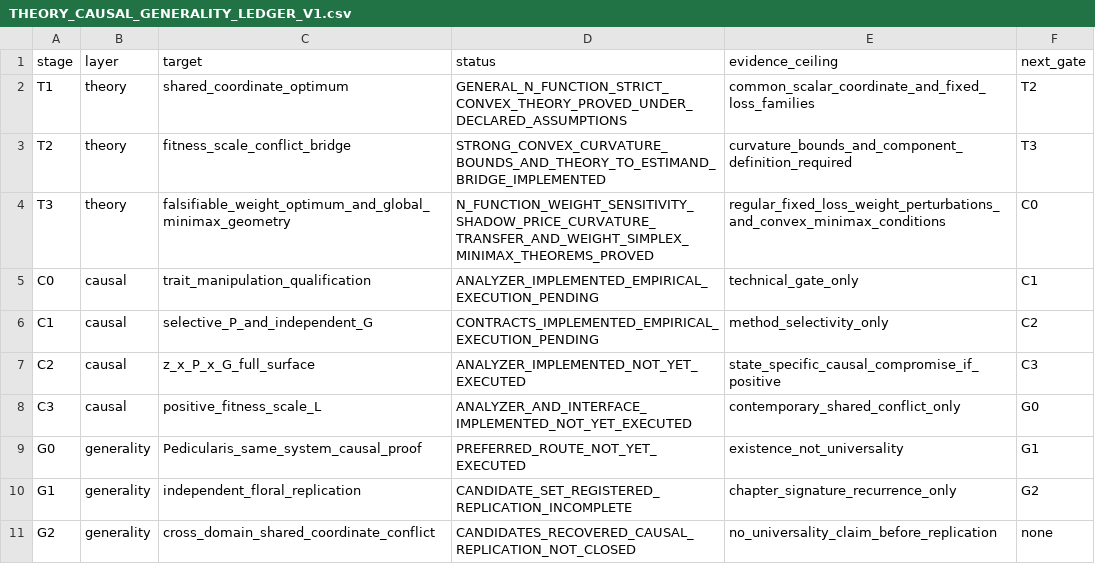
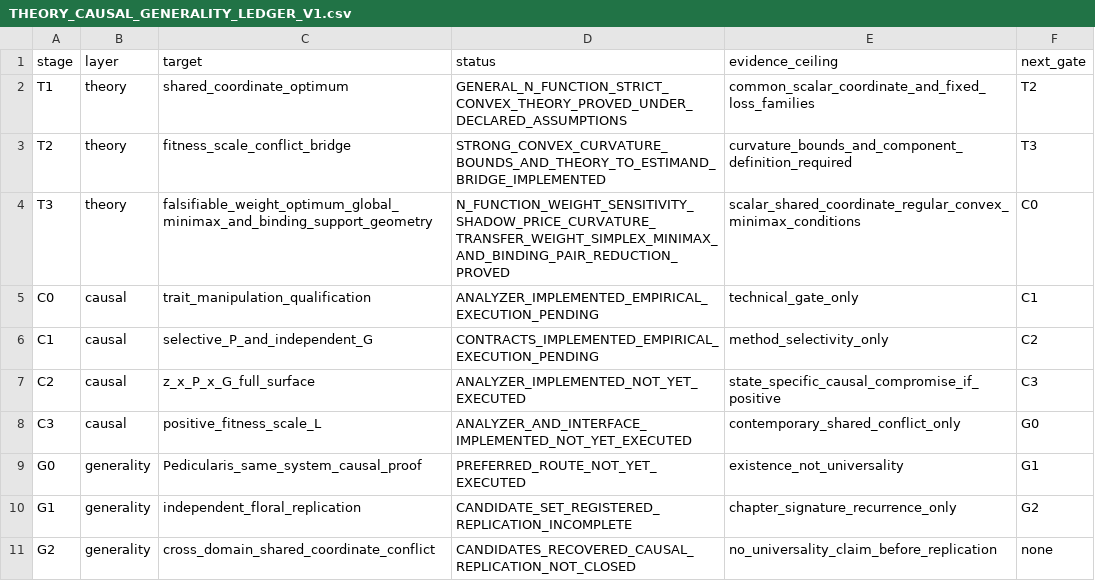
Before and after one commit to zuizui0223/sch, a CSV file: docs/THEORY_CAUSAL_GENERALITY_LEDGER_V1.csv, drawn as a sheet.

Commit message:
Record SCH binding-pair reduction in T ledger

```diff
--- a/docs/THEORY_CAUSAL_GENERALITY_LEDGER_V1.csv
+++ b/docs/THEORY_CAUSAL_GENERALITY_LEDGER_V1.csv
@@ -3,3 +3,3 @@ T1,theory,shared_coordinate_optimum,GENERAL_N_FUNCTION_STRICT_CONVEX_THEORY_PROV
 T2,theory,fitness_scale_conflict_bridge,STRONG_CONVEX_CURVATURE_BOUNDS_AND_THEORY_TO_ESTIMAND_BRIDGE_IMPLEMENTED,curvature_bounds_and_component_definition_required,T3
-T3,theory,falsifiable_weight_optimum_and_global_minimax_geometry,N_FUNCTION_WEIGHT_SENSITIVITY_SHADOW_PRICE_CURVATURE_TRANSFER_AND_WEIGHT_SIMPLEX_MINIMAX_THEOREMS_PROVED,regular_fixed_loss_weight_perturbations_and_convex_minimax_conditions,C0
+T3,theory,falsifiable_weight_optimum_global_minimax_and_binding_support_geometry,N_FUNCTION_WEIGHT_SENSITIVITY_SHADOW_PRICE_CURVATURE_TRANSFER_WEIGHT_SIMPLEX_MINIMAX_AND_BINDING_PAIR_REDUCTION_PROVED,scalar_shared_coordinate_regular_convex_minimax_conditions,C0
 C0,causal,trait_manipulation_qualification,ANALYZER_IMPLEMENTED_EMPIRICAL_EXECUTION_PENDING,technical_gate_only,C1
```
